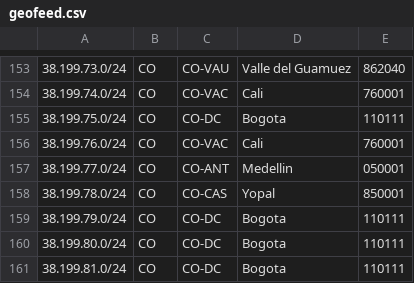
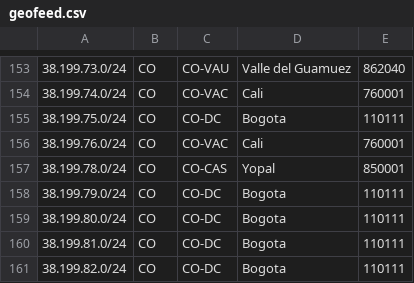
Before and after one commit to noc-pit/Geofeed-PIT, a CSV file: geofeed.csv, drawn as a sheet; only a part is shown, gaps mark what is left out; the shorter side is filled out with more unchanged rows; the diff names each change by its address in the sheet, - before the commit and + after, or states it on an @@ line.

Commit message:
Update geofeed.csv

```diff
--- a/geofeed.csv
+++ b/geofeed.csv
-row 157: 38.199.77.0/24 | CO | CO-ANT | Medellin | 050001
```
